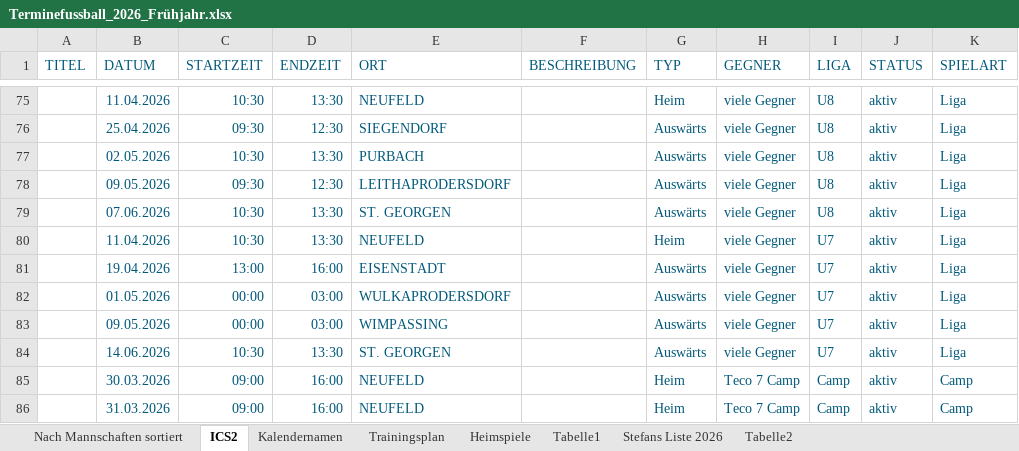
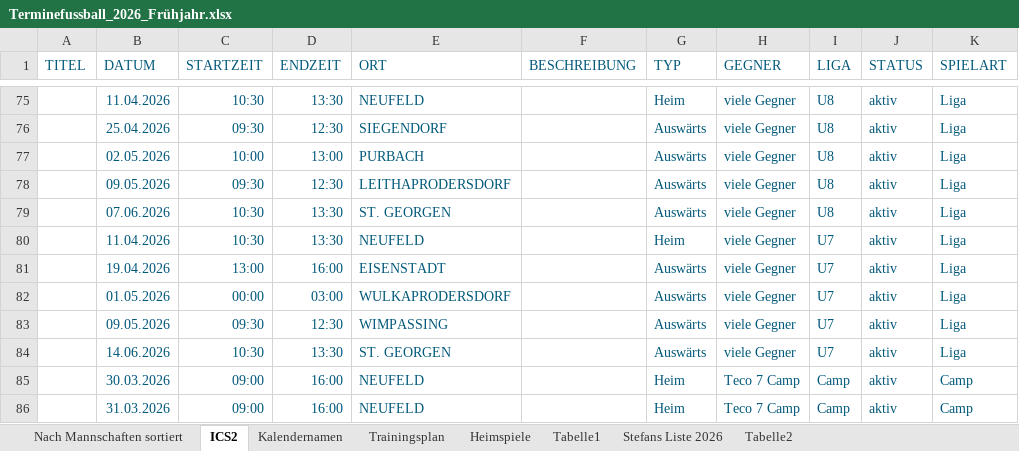
Before and after one commit to dtb-asv/asv-neufeld, an Excel workbook: Terminefussball_2026_Frühjahr.xlsx, sheet ICS2, drawn as a sheet; only a part is shown, gaps mark what is left out; values as stored, in another font and other column widths than the file's, no borders; the diff names each change by its address in the sheet, - before the commit and + after, or states it on an @@ line.

```diff
--- a/Terminefussball_2026_Frühjahr.xlsx (sheet ICS2)
+++ b/Terminefussball_2026_Frühjahr.xlsx (sheet ICS2)
-C77 (STARTZEIT): 10:30
+C77 (STARTZEIT): 10:00
-D77 (ENDZEIT): 13:30
+D77 (ENDZEIT): 13:00
-C83 (STARTZEIT): 00:00
+C83 (STARTZEIT): 09:30
-D83 (ENDZEIT): 03:00
+D83 (ENDZEIT): 12:30
```
Also changed, not shown: sheet Nach Mannschaften sortiert, sheet Heimspiele, sheet Stefans Liste 2026, hidden cells, 5 other files.
